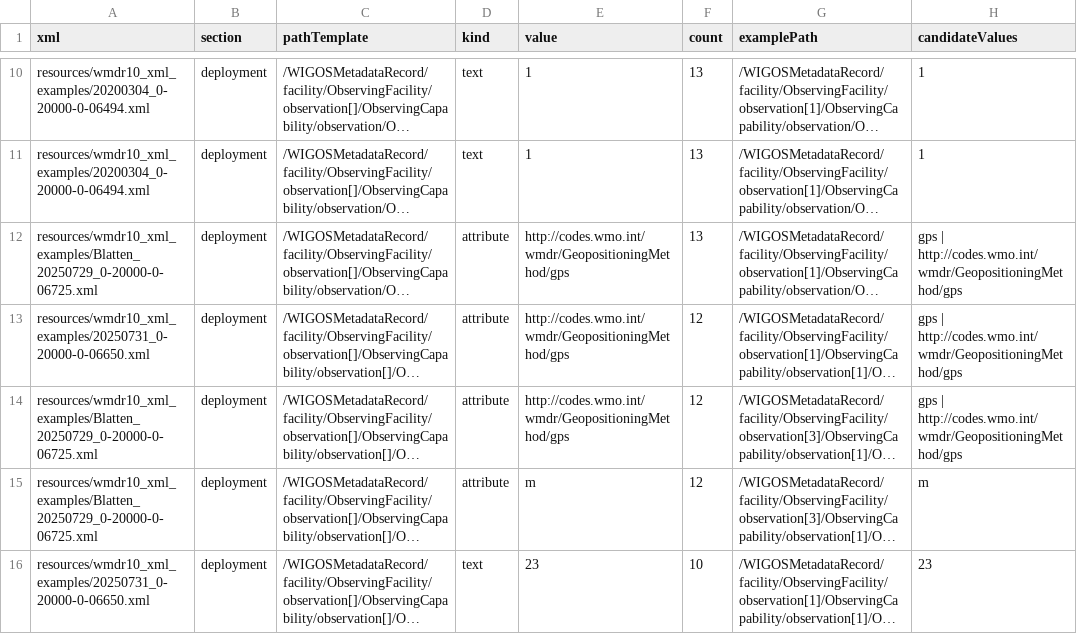
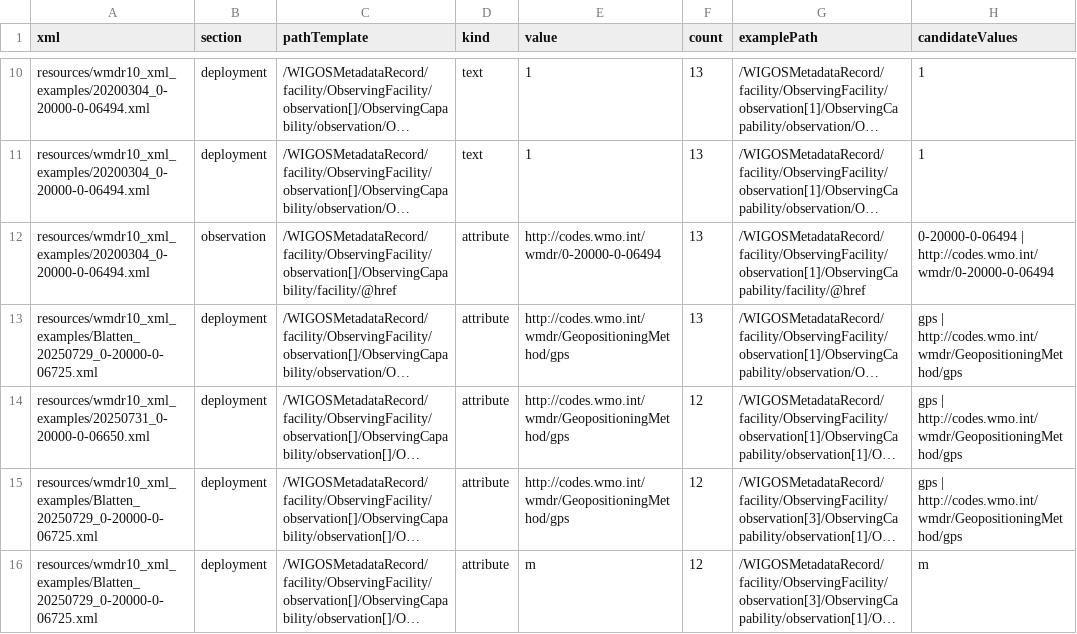
Before and after one commit to wmo-im/wmdr2-devt, a CSV file: reports/xml_to_wmdr2_loss_summary.csv, drawn as a sheet; only a part is shown, gaps mark what is left out; the shorter side is filled out with more unchanged rows; long unchanged cells end in …; the diff covers the shown part only; the diff names each change by its address in the sheet, - before the commit and + after, or states it on an @@ line.

Commit message:
fix,feat:update converter and examples to reflect new discovery policy and WMDR2 core conformance class; add schema descriptions from WMDR 1.0 documentation; add observableVariables and observableGeometry normalization and schema properties; update README.md accordingly

```diff
--- a/reports/xml_to_wmdr2_loss_summary.csv
+++ b/reports/xml_to_wmdr2_loss_summary.csv
+row 12: resources/wmdr10_xml_examples/20200304_0-20000-0-06494.xml | observation | /WIGOSMetadataRecord/facility/ObservingFacility/observation[]/ObservingCapability/facility/@href | attribute | http://codes.wmo.int/wmdr/0-20000-0-06494 | 13 | /WIGOSMetadataRecord/facility/ObservingFacility/observation[1]/ObservingCapability/facility/@href | 0-20000-0-06494 | http://codes.wmo.int/wmdr/0-20000-0-06494
```
Also changed, not shown: 16 added rows elsewhere in this file, 19 other files.
